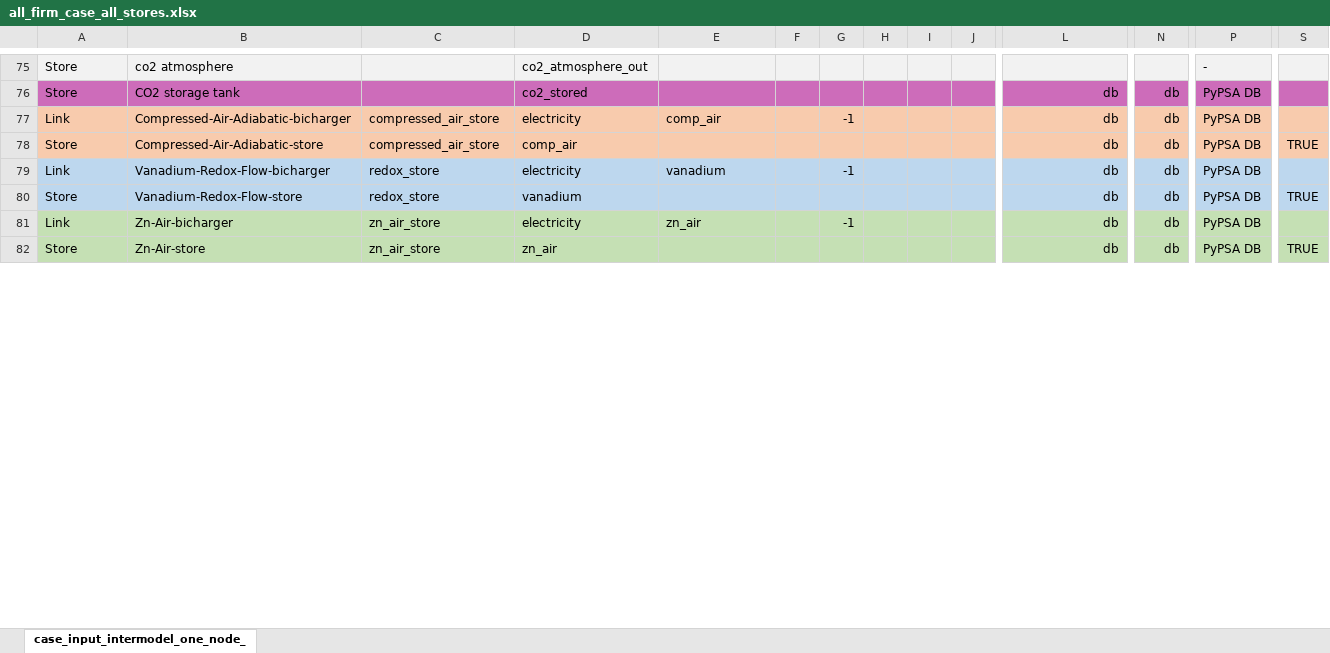
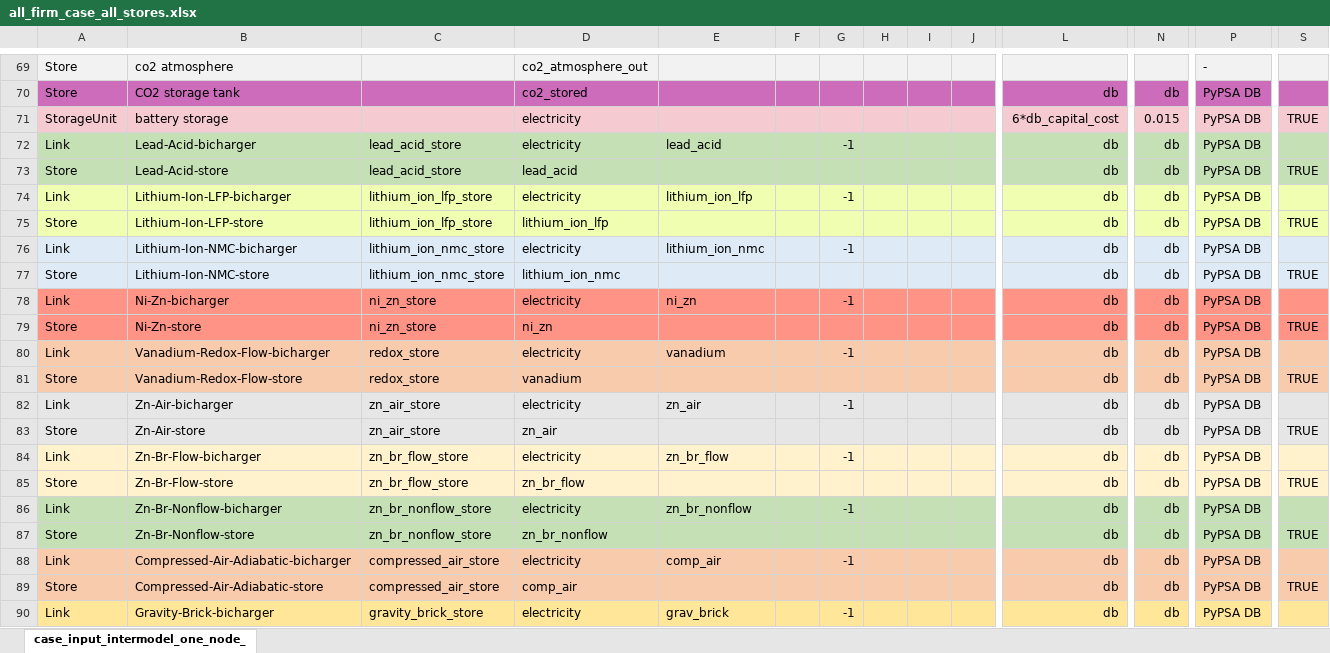
Before and after one commit to carnegie/clab_all_firm, an Excel workbook: all_firm_case_all_stores.xlsx, sheet case_input_intermodel_one_node_, drawn as a sheet; only a part is shown, gaps mark what is left out; values as stored, in another font and other column widths than the file's, no borders; addresses are those after the commit; rows hold the shown columns only; the diff covers the shown part only; the diff names each change by its address in the sheet, - before the commit and + after, or states it on an @@ line.

```diff
--- a/all_firm_case_all_stores.xlsx (sheet case_input_intermodel_one_node_)
+++ b/all_firm_case_all_stores.xlsx (sheet case_input_intermodel_one_node_)
@@ row 65 moved to row 71: StorageUnit @@
-A72:S73 fill: #F8CBAD
+A72:S73 fill: #C5E0B4
-B72: Compressed-Air-Adiabatic-bicharger
+B72: Lead-Acid-bicharger
-C72:C73: compressed_air_store
+C72:C73: lead_acid_store
-E72: comp_air
+E72: lead_acid
-B73: Compressed-Air-Adiabatic-store
+B73: Lead-Acid-store
-D73: comp_air
+D73: lead_acid
+row 74: Link | Lithium-Ion-LFP-bicharger | lithium_ion_lfp_store | electricity | lithium_ion_lfp |  | -1 |  |  |  | db | db | PyPSA DB
+row 75: Store | Lithium-Ion-LFP-store | lithium_ion_lfp_store | lithium_ion_lfp |  |  |  |  |  |  | db | db | PyPSA DB | TRUE
+row 76: Link | Lithium-Ion-NMC-bicharger | lithium_ion_nmc_store | electricity | lithium_ion_nmc |  | -1 |  |  |  | db | db | PyPSA DB
+row 77: Store | Lithium-Ion-NMC-store | lithium_ion_nmc_store | lithium_ion_nmc |  |  |  |  |  |  | db | db | PyPSA DB | TRUE
+row 78: Link | Ni-Zn-bicharger | ni_zn_store | electricity | ni_zn |  | -1 |  |  |  | db | db | PyPSA DB
+row 79: Store | Ni-Zn-store | ni_zn_store | ni_zn |  |  |  |  |  |  | db | db | PyPSA DB | TRUE
-A80:S81 fill: #BDD7EE
+A80:S81 fill: #F8CBAD
-A82:S83 fill: #C5E0B4
+A82:S83 fill: #E7E6E6
+row 84: Link | Zn-Br-Flow-bicharger | zn_br_flow_store | electricity | zn_br_flow |  | -1 |  |  |  | db | db | PyPSA DB
+row 85: Store | Zn-Br-Flow-store | zn_br_flow_store | zn_br_flow |  |  |  |  |  |  | db | db | PyPSA DB | TRUE
+row 86: Link | Zn-Br-Nonflow-bicharger | zn_br_nonflow_store | electricity | zn_br_nonflow |  | -1 |  |  |  | db | db | PyPSA DB
+row 87: Store | Zn-Br-Nonflow-store | zn_br_nonflow_store | zn_br_nonflow |  |  |  |  |  |  | db | db | PyPSA DB | TRUE
+row 88: Link | Compressed-Air-Adiabatic-bicharger | compressed_air_store | electricity | comp_air |  | -1 |  |  |  | db | db | PyPSA DB
+row 89: Store | Compressed-Air-Adiabatic-store | compressed_air_store | comp_air |  |  |  |  |  |  | db | db | PyPSA DB | TRUE
+row 90: Link | Gravity-Brick-bicharger | gravity_brick_store | electricity | grav_brick |  | -1 |  |  |  | db | db | PyPSA DB
```
Also changed, not shown: 23 added rows, 6 removed rows, 2 moved rows, 4 edited cells and cell formats elsewhere in this sheet, formulas that keep their value, 4 other files.
